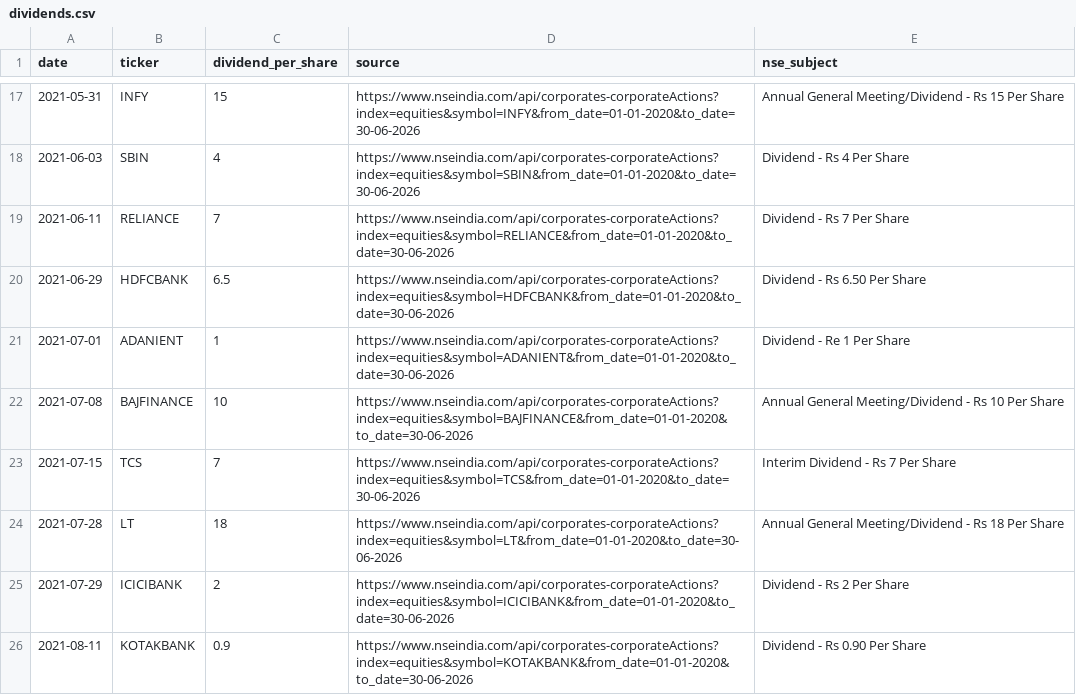
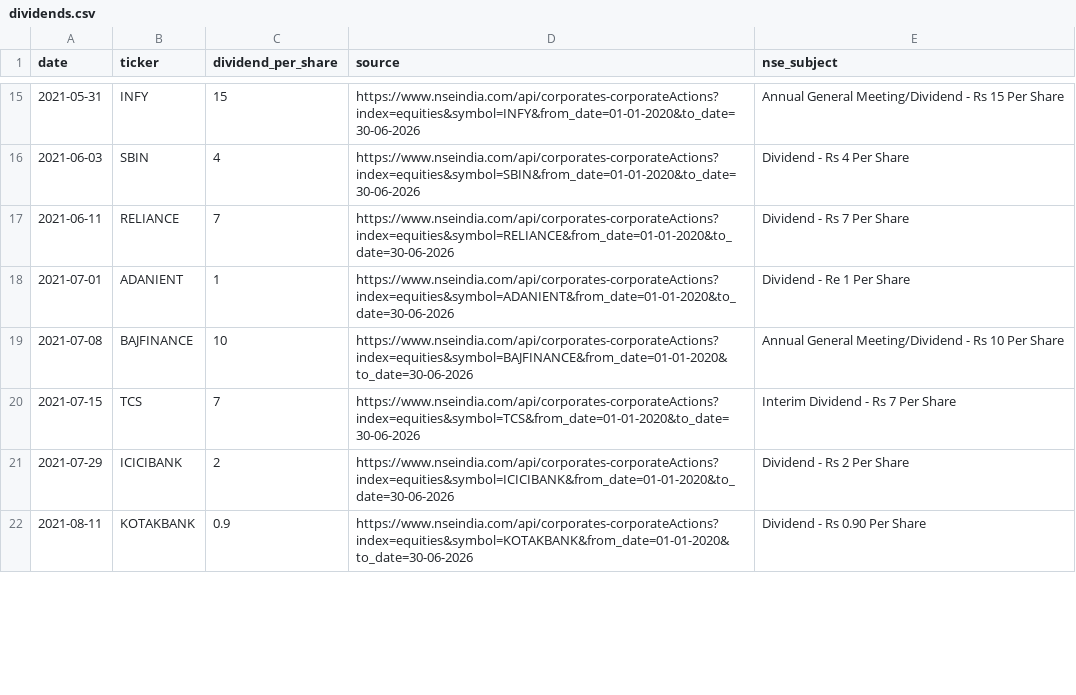
Before and after one commit to Satyam1609/Wheel_strategy, a CSV file: data/dividends.csv, drawn as a sheet; only a part is shown, gaps mark what is left out; the diff covers the shown part only.

```diff
--- a/data/dividends.csv
+++ b/data/dividends.csv
@@ -19,3 +17,2 @@ date,ticker,dividend_per_share,source,nse_subject
 2021-06-11,RELIANCE,7,https://www.nseindia.com/api/corporates-corporateActions?index=equities&symbol=RELIANCE&from_date=01-01-2020&to_date=30-06-2026,Dividend - Rs 7 Per Share
-2021-06-29,HDFCBANK,6.5,https://www.nseindia.com/api/corporates-corporateActions?index=equities&symbol=HDFCBANK&from_date=01-01-2020&to_date=30-06-2026,Dividend - Rs 6.50 Per Share
 2021-07-01,ADANIENT,1,https://www.nseindia.com/api/corporates-corporateActions?index=equities&symbol=ADANIENT&from_date=01-01-2020&to_date=30-06-2026,Dividend - Re 1 Per Share
@@ -23,3 +20,2 @@ date,ticker,dividend_per_share,source,nse_subject
 2021-07-15,TCS,7,https://www.nseindia.com/api/corporates-corporateActions?index=equities&symbol=TCS&from_date=01-01-2020&to_date=30-06-2026,Interim Dividend - Rs 7 Per Share
-2021-07-28,LT,18,https://www.nseindia.com/api/corporates-corporateActions?index=equities&symbol=LT&from_date=01-01-2020&to_date=30-06-2026,Annual General Meeting/Dividend - Rs 18 Per Share
 2021-07-29,ICICIBANK,2,https://www.nseindia.com/api/corporates-corporateActions?index=equities&symbol=ICICIBANK&from_date=01-01-2020&to_date=30-06-2026,Dividend - Rs 2 Per Share
```
Also changed, not shown: 10 added rows and 19 removed rows elsewhere in this file, data/corporate_actions.csv, data/legacy_lot_sizes.csv, 30 other files.
